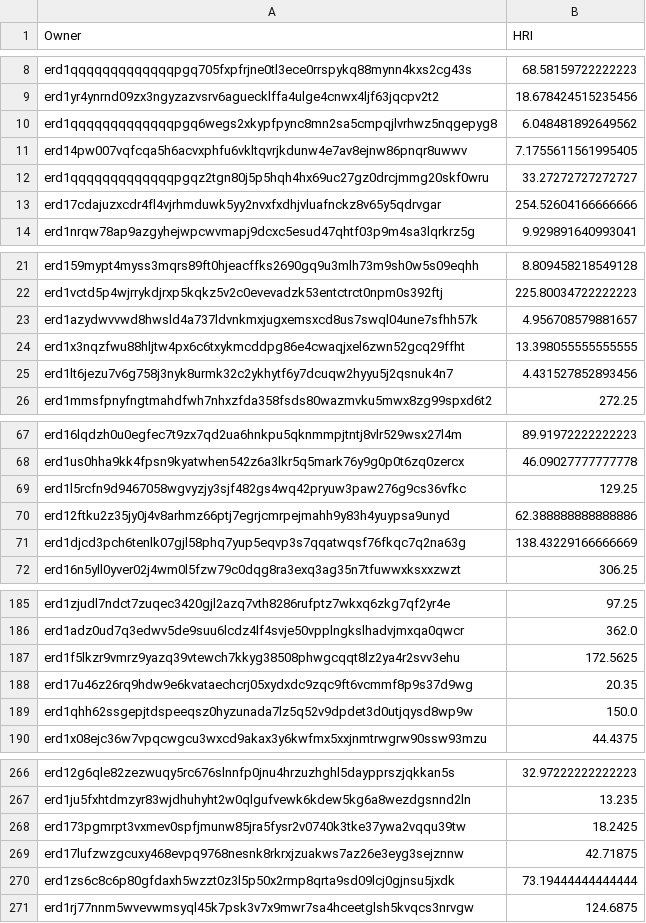
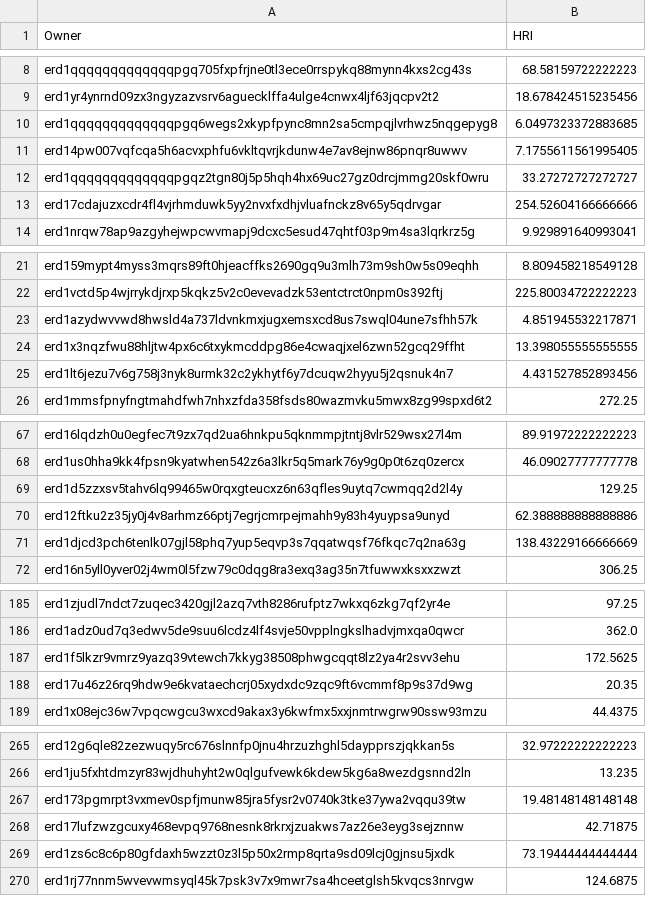
Before and after one commit to jacksmedia/hriapp, a CSV file: HolderHRI.csv, drawn as a sheet; only a part is shown, gaps mark what is left out.

```diff
--- a/HolderHRI.csv
+++ b/HolderHRI.csv
@@ -9,3 +9,3 @@ erd1qqqqqqqqqqqqqpgq705fxpfrjne0tl3ece0rrspykq88mynn4kxs2cg43s,68.58159722222223
 erd1yr4ynrnd09zx3ngyzazvsrv6aguecklffa4ulge4cnwx4ljf63jqcpv2t2,18.678424515235456
-erd1qqqqqqqqqqqqqpgq6wegs2xkypfpync8mn2sa5cmpqjlvrhwz5nqgepyg8,6.048481892649562
+erd1qqqqqqqqqqqqqpgq6wegs2xkypfpync8mn2sa5cmpqjlvrhwz5nqgepyg8,6.0497323372883685
 erd14pw007vqfcqa5h6acvxphfu6vkltqvrjkdunw4e7av8ejnw86pnqr8uwwv,7.1755611561995405
@@ -22,3 +22,3 @@ erd159mypt4myss3mqrs89ft0hjeacffks2690gq9u3mlh73m9sh0w5s09eqhh,8.809458218549128
 erd1vctd5p4wjrrykdjrxp5kqkz5v2c0evevadzk53entctrct0npm0s392ftj,225.80034722222223
-erd1azydwvvwd8hwsld4a737ldvnkmxjugxemsxcd8us7swql04une7sfhh57k,4.956708579881657
+erd1azydwvvwd8hwsld4a737ldvnkmxjugxemsxcd8us7swql04une7sfhh57k,4.851945532217871
 erd1x3nqzfwu88hljtw4px6c6txykmcddpg86e4cwaqjxel6zwn52gcq29ffht,13.398055555555555
@@ -68,3 +68,3 @@ erd16lqdzh0u0egfec7t9zx7qd2ua6hnkpu5qknmmpjtntj8vlr529wsx27l4m,89.91972222222223
 erd1us0hha9kk4fpsn9kyatwhen542z6a3lkr5q5mark76y9g0p0t6zq0zercx,46.09027777777778
-erd1l5rcfn9d9467058wgvyzjy3sjf482gs4wq42pryuw3paw276g9cs36vfkc,129.25
+erd1d5zzxsv5tahv6lq99465w0rqxgteucxz6n63qfles9uytq7cwmqq2d2l4y,129.25
 erd12ftku2z35jy0j4v8arhmz66ptj7egrjcmrpejmahh9y83h4yuypsa9unyd,62.388888888888886
@@ -188,3 +188,2 @@ erd1f5lkzr9vmrz9yazq39vtewch7kkyg38508phwgcqqt8lz2ya4r2svv3ehu,172.5625
 erd17u46z26rq9hdw9e6kvataechcrj05xydxdc9zqc9ft6vcmmf8p9s37d9wg,20.35
-erd1qhh62ssgepjtdspeeqsz0hyzunada7lz5q52v9dpdet3d0utjqysd8wp9w,150.0
 erd1x08ejc36w7vpqcwgcu3wxcd9akax3y6kwfmx5xxjnmtrwgrw90ssw93mzu,44.4375
@@ -267,3 +266,3 @@ erd12g6qle82zezwuqy5rc676slnnfp0jnu4hrzuzhghl5daypprszjqkkan5s,32.97222222222223
 erd1ju5fxhtdmzyr83wjdhuhyht2w0qlgufvewk6kdew5kg6a8wezdgsnnd2ln,13.235
-erd173pgmrpt3vxmev0spfjmunw85jra5fysr2v0740k3tke37ywa2vqqu39tw,18.2425
+erd173pgmrpt3vxmev0spfjmunw85jra5fysr2v0740k3tke37ywa2vqqu39tw,19.48148148148148
 erd17lufzwzgcuxy468evpq9768nesnk8rkrxjzuakws7az26e3eyg3sejznnw,42.71875
```
Also changed, not shown: CombeyHolder.csv, CombotsHolder.csv, 1 other file.
